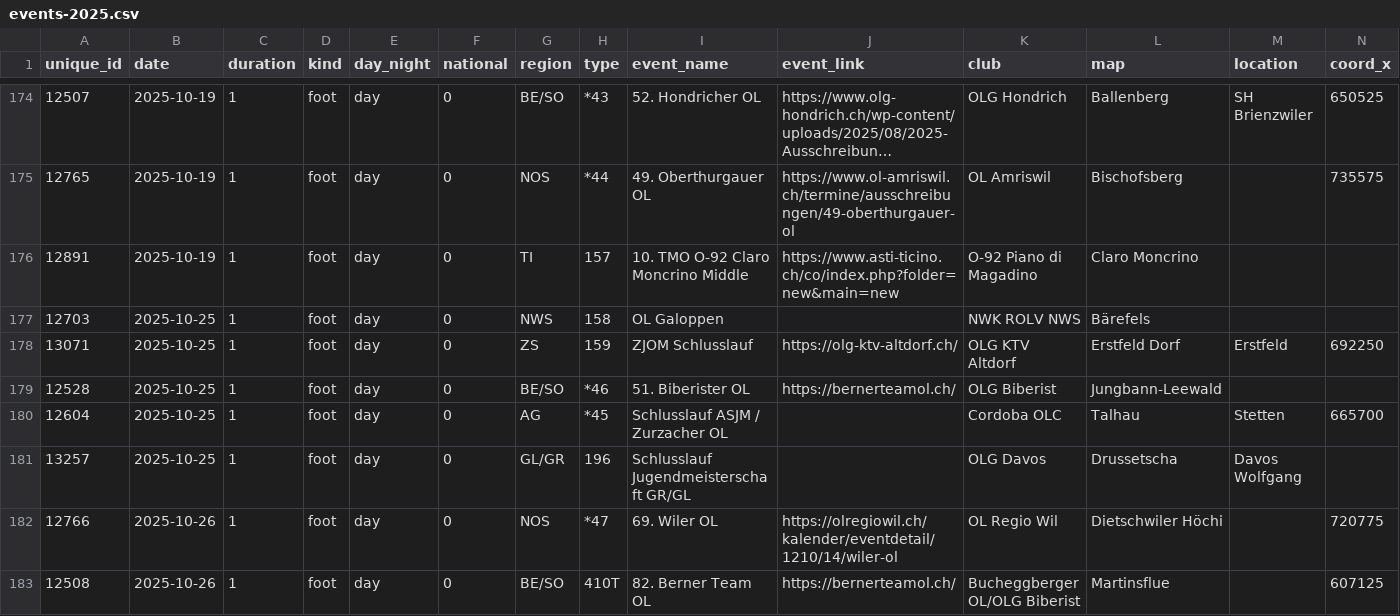
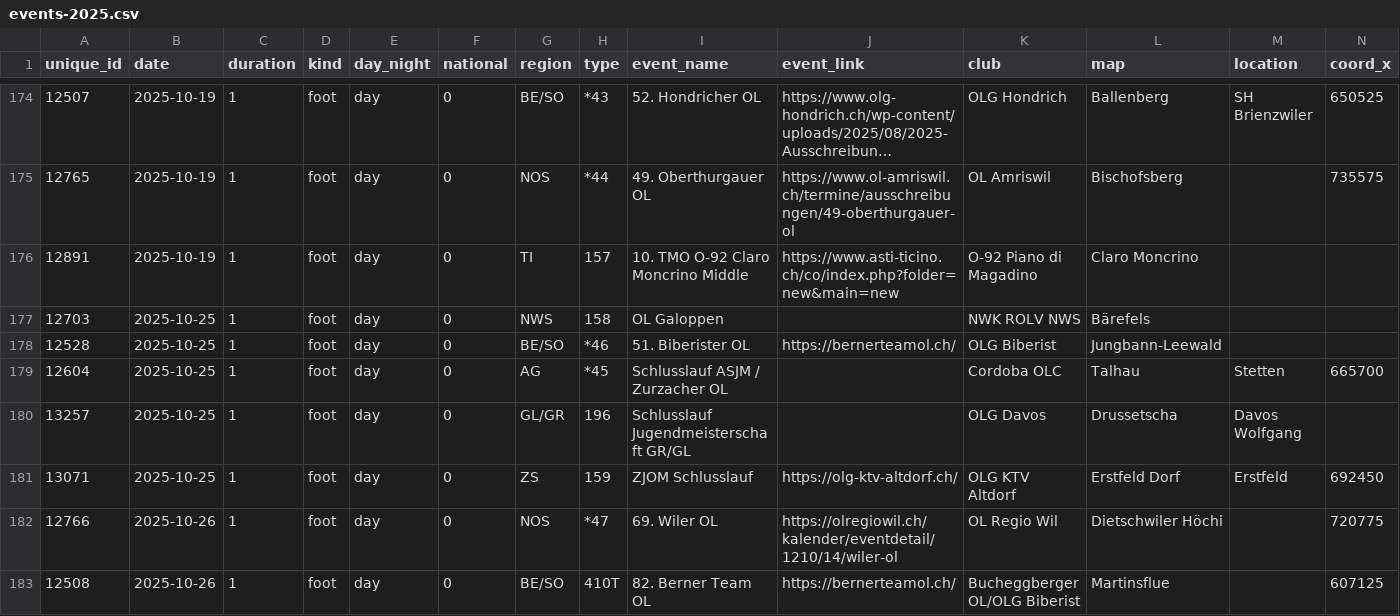
Before and after one commit to fabianHueni/swiss-orienteering-events, a CSV file: public/data/events-2025.csv, drawn as a sheet; only a part is shown, gaps mark what is left out; long unchanged cells end in …; removed rows and columns are numbered as before the commit, all else as after; rows hold the shown columns only; the diff names each change by its address in the sheet, - before the commit and + after, or states it on an @@ line.

```diff
--- a/public/data/events-2025.csv
+++ b/public/data/events-2025.csv
-row 178: 13071 | 2025-10-25 | 1 | foot | day | 0 | ZS | 159 | ZJOM Schlusslauf | https://olg-ktv-altdorf.ch/ | OLG KTV Altdorf | Erstfeld Dorf | Erstfeld | 692250
+row 181: 13071 | 2025-10-25 | 1 | foot | day | 0 | ZS | 159 | ZJOM Schlusslauf | https://olg-ktv-altdorf.ch/ | OLG KTV Altdorf | Erstfeld Dorf | Erstfeld | 692450
```
Also changed, not shown: public/data/events-2026.csv.
